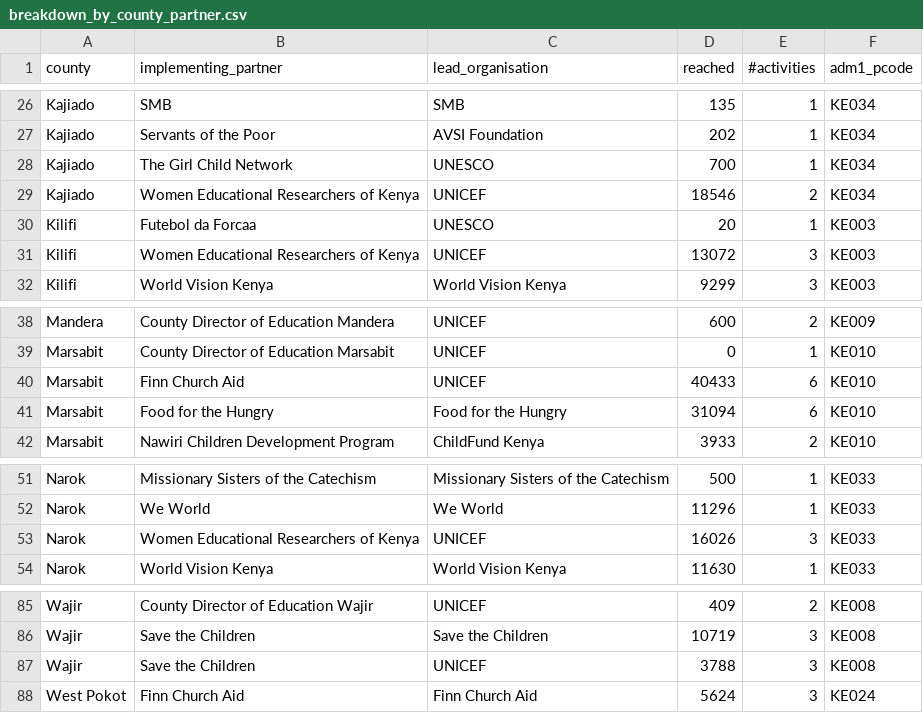
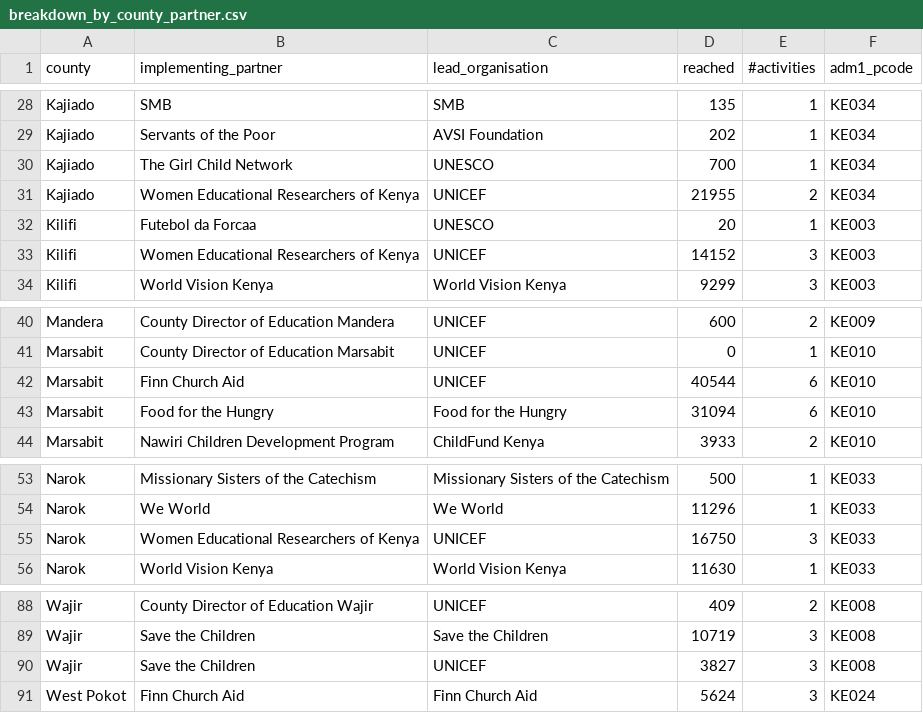
Before and after one commit to kenya-eie-wg/eie_wg_5ws, a CSV file: data/breakdown_by_county_partner.csv, drawn as a sheet; only a part is shown, gaps mark what is left out; the diff covers the shown part only.

```diff
--- a/data/breakdown_by_county_partner.csv
+++ b/data/breakdown_by_county_partner.csv
@@ -28,5 +30,5 @@ Kajiado,Servants of the Poor,AVSI Foundation,202,1,KE034
 Kajiado,The Girl Child Network,UNESCO,700,1,KE034
-Kajiado,Women Educational Researchers of Kenya,UNICEF,18546,2,KE034
+Kajiado,Women Educational Researchers of Kenya,UNICEF,21955,2,KE034
 Kilifi,Futebol da Forcaa,UNESCO,20,1,KE003
-Kilifi,Women Educational Researchers of Kenya,UNICEF,13072,3,KE003
+Kilifi,Women Educational Researchers of Kenya,UNICEF,14152,3,KE003
 Kilifi,World Vision Kenya,World Vision Kenya,9299,3,KE003
@@ -39,3 +41,3 @@ Mandera,County Director of Education Mandera,UNICEF,600,2,KE009
 Marsabit,County Director of Education Marsabit,UNICEF,0,1,KE010
-Marsabit,Finn Church Aid,UNICEF,40433,6,KE010
+Marsabit,Finn Church Aid,UNICEF,40544,6,KE010
 Marsabit,Food for the Hungry,Food for the Hungry,31094,6,KE010
@@ -52,3 +54,3 @@ Narok,Missionary Sisters of the Catechism,Missionary Sisters of the Catechism,50
 Narok,We World,We World,11296,1,KE033
-Narok,Women Educational Researchers of Kenya,UNICEF,16026,3,KE033
+Narok,Women Educational Researchers of Kenya,UNICEF,16750,3,KE033
 Narok,World Vision Kenya,World Vision Kenya,11630,1,KE033
@@ -86,3 +89,3 @@ Wajir,County Director of Education Wajir,UNICEF,409,2,KE008
 Wajir,Save the Children,Save the Children,10719,3,KE008
-Wajir,Save the Children,UNICEF,3788,3,KE008
+Wajir,Save the Children,UNICEF,3827,3,KE008
 West Pokot,Finn Church Aid,Finn Church Aid,5624,3,KE024
```
Also changed, not shown: 3 added rows and 10 edited cells elsewhere in this file, 5 other files.
